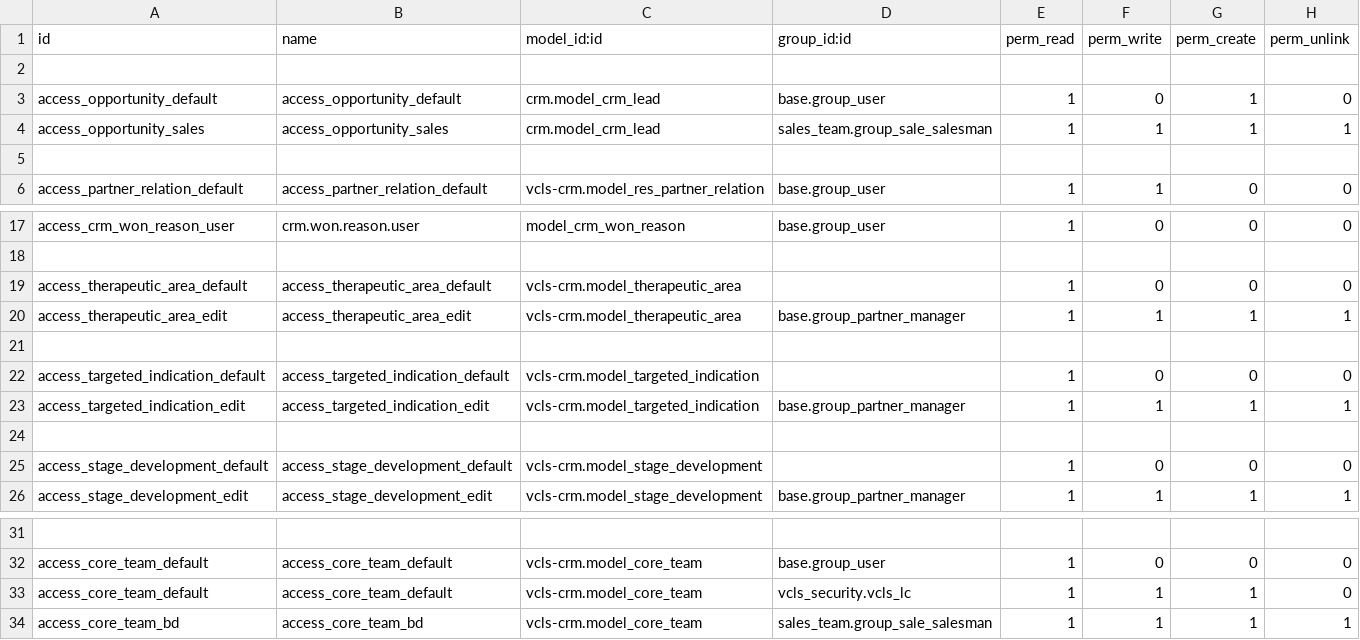
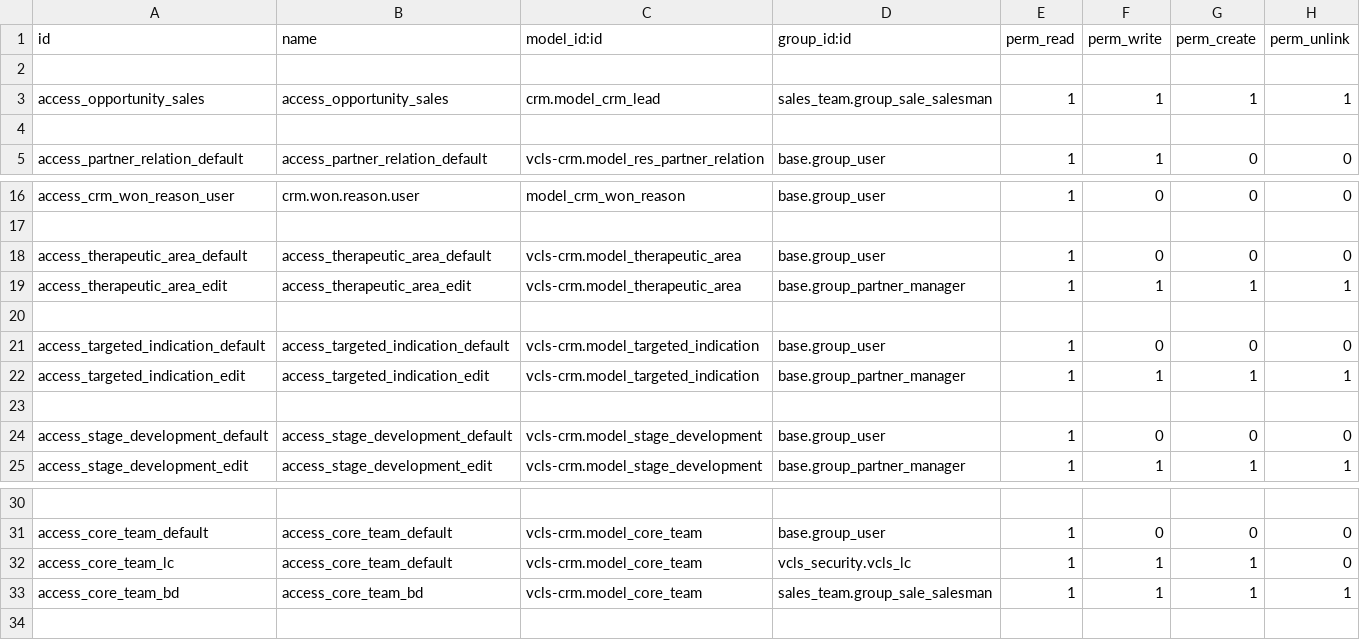
Before and after one commit to suningwz/odoo-vcls-module, a CSV file: vcls-crm/security/ir.model.access.csv, drawn as a sheet; only a part is shown, gaps mark what is left out; removed rows and columns are numbered as before the commit, all else as after; the diff names each change by its address in the sheet, - before the commit and + after, or states it on an @@ line.

```diff
--- a/vcls-crm/security/ir.model.access.csv
+++ b/vcls-crm/security/ir.model.access.csv
-row 3: access_opportunity_default | access_opportunity_default | crm.model_crm_lead | base.group_user | 1 | 0 | 1 | 0
-D18 (group_id:id): (empty)
+D18 (group_id:id): base.group_user
-D21 (group_id:id): (empty)
+D21 (group_id:id): base.group_user
-D24 (group_id:id): (empty)
+D24 (group_id:id): base.group_user
-A32 (id): access_core_team_default
+A32 (id): access_core_team_lc
```
Also changed, not shown: vcls-project/security/ir.model.access.csv, vcls_security/security/ir.model.access.csv, 30 other files.
